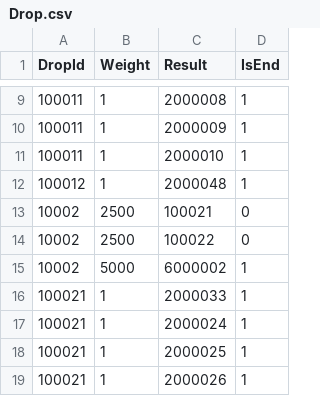
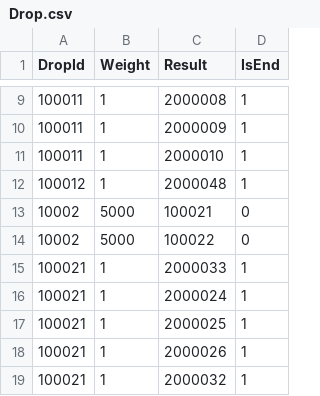
Before and after one commit to KeFuCode/Genshin_Impact_Server, a CSV file: csv/Drop.csv, drawn as a sheet; only a part is shown, gaps mark what is left out; the shorter side is filled out with more unchanged rows.

```diff
--- a/csv/Drop.csv
+++ b/csv/Drop.csv
@@ -12,5 +12,4 @@ DropId,Weight,Result,IsEnd
 100012,1,2000048,1
-10002,2500,100021,0
-10002,2500,100022,0
-10002,5000,6000002,1
+10002,5000,100021,0
+10002,5000,100022,0
 100021,1,2000033,1
```
Also changed, not shown: 2 other files.
